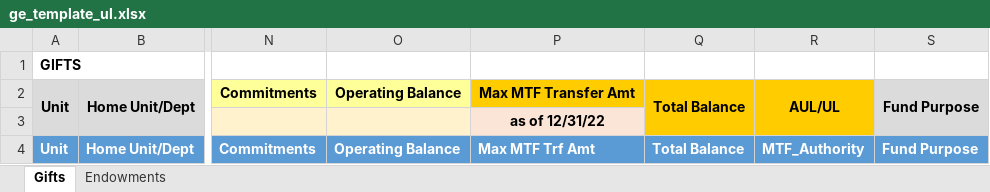
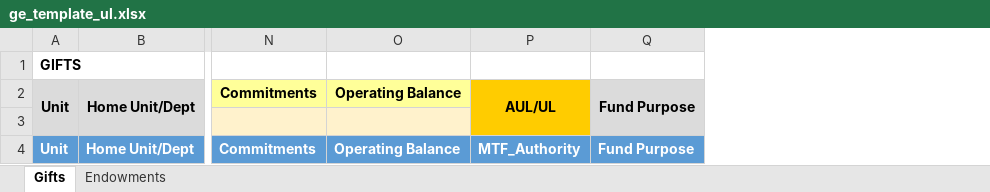
Before and after one commit to UCLALibrary/LBS, an Excel workbook: ge/ge_template_ul.xlsx, sheet Gifts, drawn as a sheet; only a part is shown, gaps mark what is left out; values as stored, in another font and other column widths than the file's, no borders; the diff names each change by its address in the sheet, - before the commit and + after, or states it on an @@ line.

Commit message:
DLSR-594: Switch GE reporting from legacy to new data (#114)
* Remove temporary QDB query view and URL
* Rewrite logic combining local and QDB data
* Remove deprecated code for legacy report data
* Remove unused get_qdb_by_report method
* Fix bug in data loader which used wrong role values
* Improve admin display for funds
* Make page header options more consistent
* Populate month list on report form
* Remove Max MTF Amt and Total Balance from reports
* Update Django and bump app version to 1.3.0

```diff
--- a/ge/ge_template_ul.xlsx (sheet Gifts)
+++ b/ge/ge_template_ul.xlsx (sheet Gifts)
-column P, rows 2-4: Max MTF Transfer Amt | as of 12/31/22 | Max MTF Trf Amt
-column Q, rows 2-4: Total Balance |  | Total Balance
```
Also changed, not shown: sheet Endowments, 29 other files.
